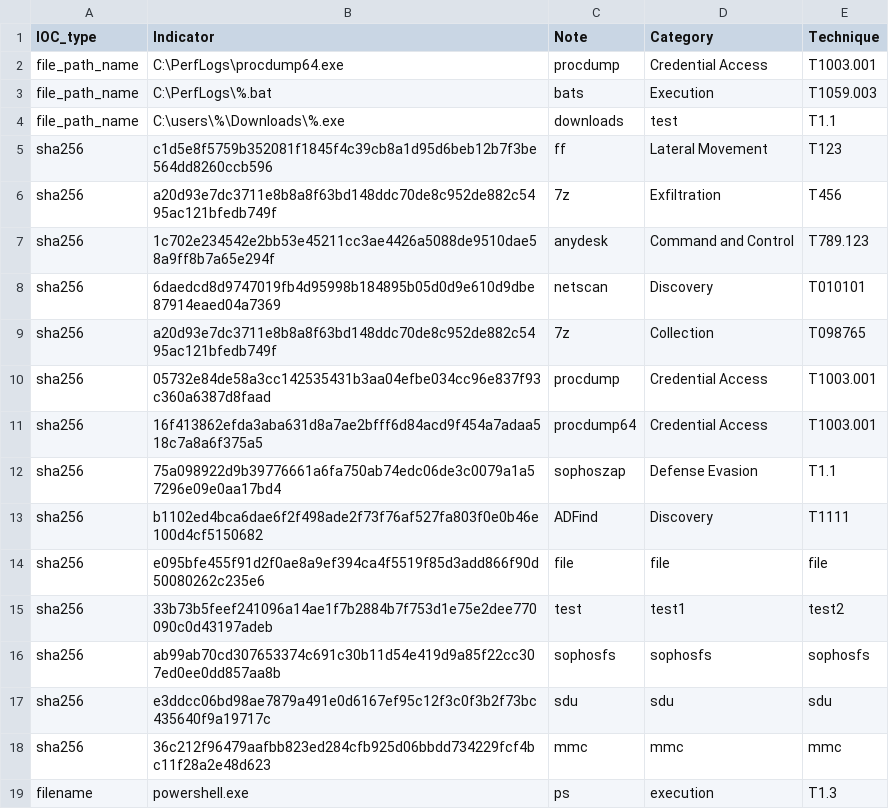
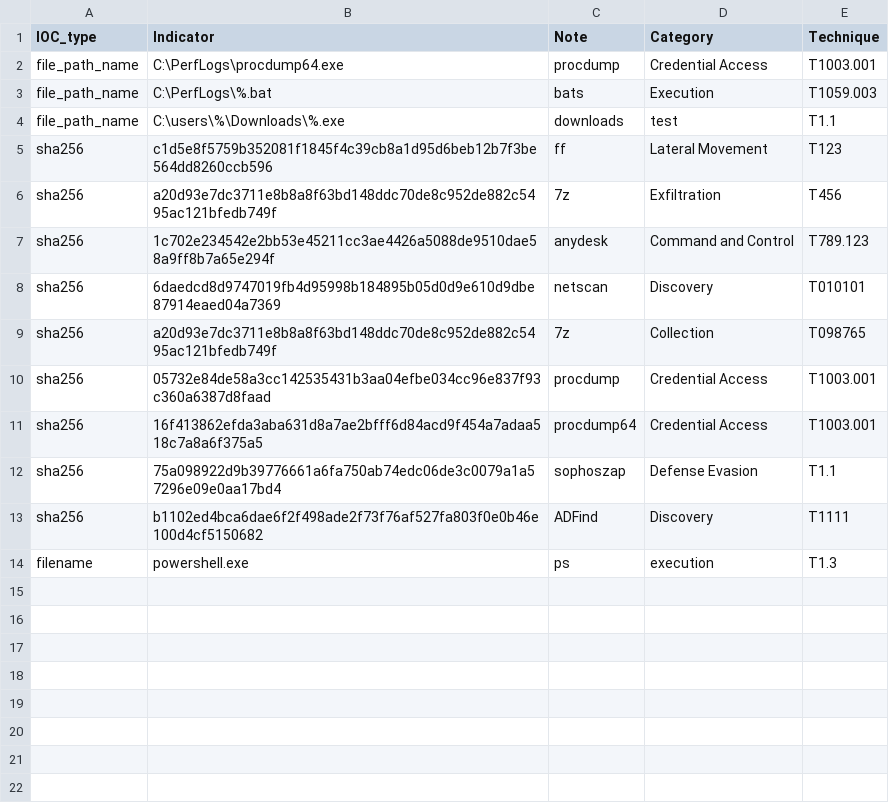
Before and after one commit to SophosRapidResponse/OSQuery, a CSV file: TTPs/REvil/iocs.csv, drawn as a sheet.

Commit message:
Update iocs.csv

```diff
--- a/TTPs/REvil/iocs.csv
+++ b/TTPs/REvil/iocs.csv
@@ -13,7 +13,2 @@ sha256,75a098922d9b39776661a6fa750ab74edc06de3c0079a1a57296e09e0aa17bd4,sophosza
 sha256,b1102ed4bca6dae6f2f498ade2f73f76af527fa803f0e0b46e100d4cf5150682,ADFind,Discovery,T1111
-sha256,e095bfe455f91d2f0ae8a9ef394ca4f5519f85d3add866f90d50080262c235e6,file,file,file
-sha256,33b73b5feef241096a14ae1f7b2884b7f753d1e75e2dee770090c0d43197adeb,test,test1,test2
-sha256,ab99ab70cd307653374c691c30b11d54e419d9a85f22cc307ed0ee0dd857aa8b,sophosfs,sophosfs,sophosfs
-sha256,e3ddcc06bd98ae7879a491e0d6167ef95c12f3c0f3b2f73bc435640f9a19717c,sdu,sdu,sdu
-sha256,36c212f96479aafbb823ed284cfb925d06bbdd734229fcf4bc11f28a2e48d623,mmc,mmc,mmc
 filename,powershell.exe,ps,execution,T1.3
```
